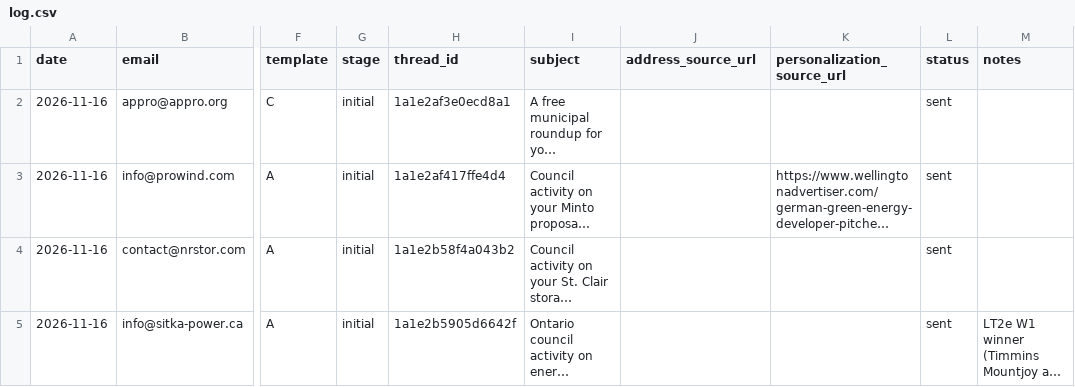
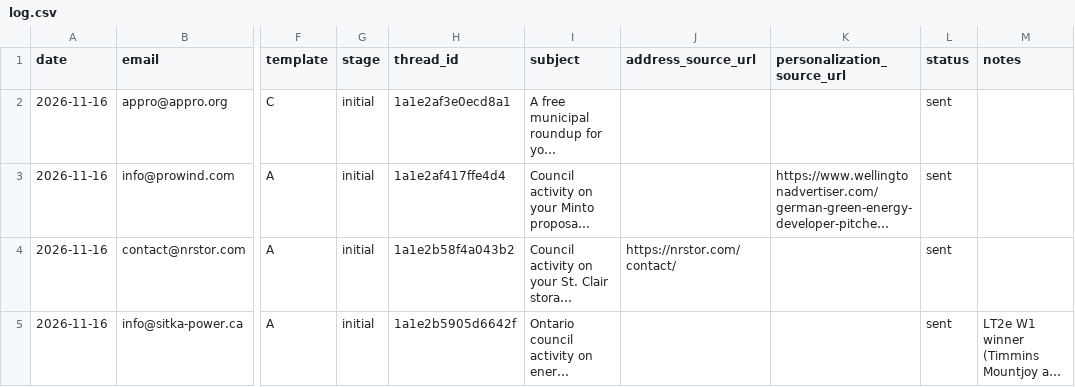
Before and after one commit to huxleyboivin/council-radar, a CSV file: outreach/log.csv, drawn as a sheet; only a part is shown, gaps mark what is left out; long unchanged cells end in …; the diff covers the shown part only; the diff names each change by its address in the sheet, - before the commit and + after, or states it on an @@ line.

```diff
--- a/outreach/log.csv
+++ b/outreach/log.csv
-J4 (address_source_url): (empty)
+J4 (address_source_url): https://nrstor.com/contact/
```
Also changed, not shown: 5 added rows and 7 edited cells elsewhere in this file, outreach/suppression.csv, 2 other files.
